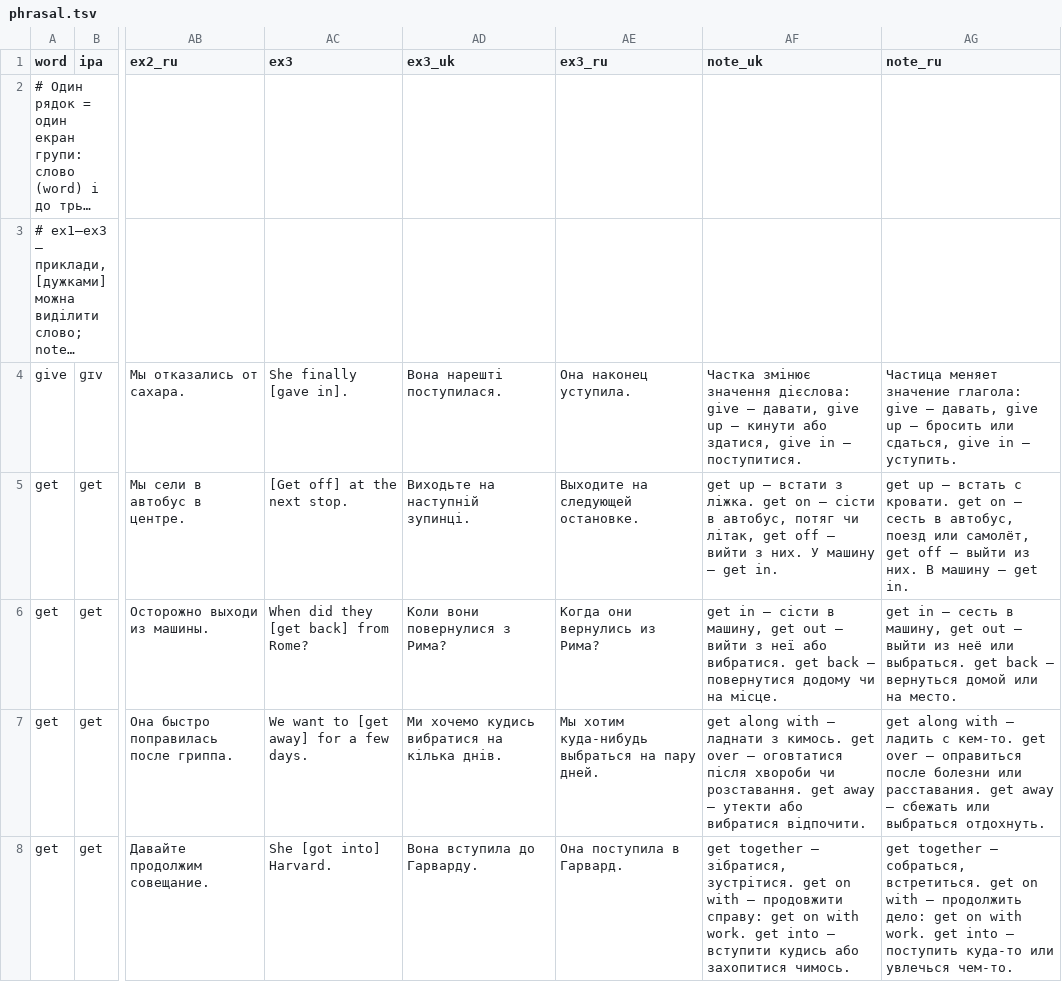
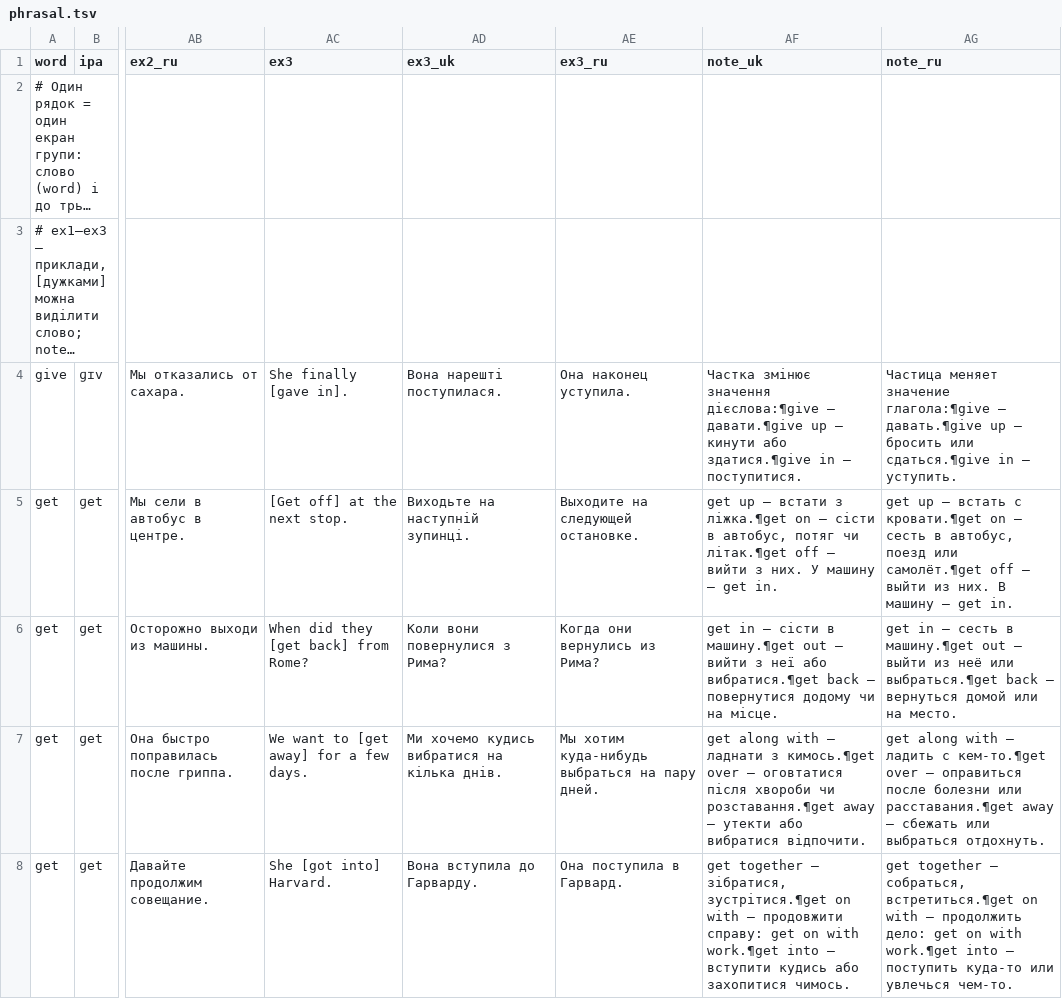
Before and after one commit to anezhel/vocca, a TSV file: src/content/en/groups/phrasal.tsv, drawn as a sheet; only a part is shown, gaps mark what is left out; long unchanged cells end in …; the diff covers the shown part only; the diff names each change by its address in the sheet, - before the commit and + after, or states it on an @@ line.

```diff
--- a/src/content/en/groups/phrasal.tsv
+++ b/src/content/en/groups/phrasal.tsv
-AF4 (note_uk): …змінює значення дієслова: give — давати, give up — кинути або здатися, give in —…
+AF4 (note_uk): …змінює значення дієслова:¶give — давати.¶give up — кинути або здатися.¶give in —…
-AG4 (note_ru): …меняет значение глагола: give — давать, give up — бросить или сдаться, give in —…
+AG4 (note_ru): …меняет значение глагола:¶give — давать.¶give up — бросить или сдаться.¶give in —…
-AF5 (note_uk): …встати з ліжка. get on — сісти в автобус, потяг чи літак, get off —…
+AF5 (note_uk): …встати з ліжка.¶get on — сісти в автобус, потяг чи літак.¶get off —…
-AG5 (note_ru): …встать с кровати. get on — сесть в автобус, поезд или самолёт, get off —…
+AG5 (note_ru): …встать с кровати.¶get on — сесть в автобус, поезд или самолёт.¶get off —…
-AF6 (note_uk): …сісти в машину, get out — вийти з неї або вибратися. get back —…
+AF6 (note_uk): …сісти в машину.¶get out — вийти з неї або вибратися.¶get back —…
-AG6 (note_ru): …сесть в машину, get out — выйти из неё или выбраться. get back —…
+AG6 (note_ru): …сесть в машину.¶get out — выйти из неё или выбраться.¶get back —…
-AF7 (note_uk): …ладнати з кимось. get over — оговтатися після хвороби чи розставання. get away —…
+AF7 (note_uk): …ладнати з кимось.¶get over — оговтатися після хвороби чи розставання.¶get away —…
-AG7 (note_ru): …ладить с кем-то. get over — оправиться после болезни или расставания. get away —…
+AG7 (note_ru): …ладить с кем-то.¶get over — оправиться после болезни или расставания.¶get away —…
-AF8 (note_uk): …— зібратися, зустрітися. get on with — продовжити справу: get on with work. get into —…
+AF8 (note_uk): …— зібратися, зустрітися.¶get on with — продовжити справу: get on with work.¶get into —…
-AG8 (note_ru): …— собраться, встретиться. get on with — продолжить дело: get on with work. get into —…
+AG8 (note_ru): …— собраться, встретиться.¶get on with — продолжить дело: get on with work.¶get into —…
```
Also changed, not shown: 134 edited cells elsewhere in this file, src/content/en/groups/antonyms.tsv, src/content/en/groups/confusing.tsv, 9 other files.
